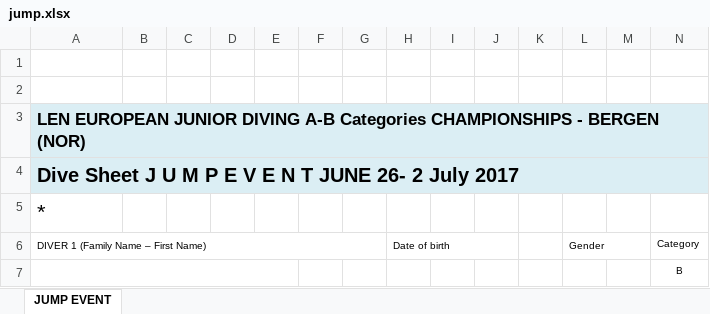
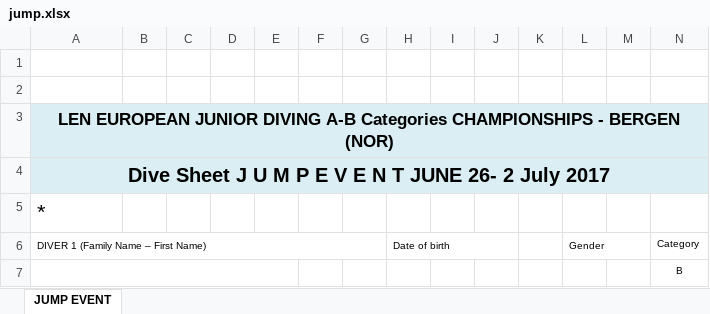
Before and after one commit to pederOverland/divesheets, an Excel workbook: jump.xlsx, sheet JUMP EVENT, drawn as a sheet; only a part is shown; values as stored, in another font and other column widths than the file's, no borders; charts and pictures not drawn; the diff names each change by its address in the sheet, - before the commit and + after, or states it on an @@ line.

```diff
--- a/jump.xlsx (sheet JUMP EVENT)
+++ b/jump.xlsx (sheet JUMP EVENT)
-A3:A4 alignment: left
+A3:A4 alignment: center
-A3:Q3 merged
+A3:S3 merged
-A4:O4 merged
+A4:S4 merged
```
Also changed, not shown: charts or pictures, ind.xlsx, synchro.xlsx.
